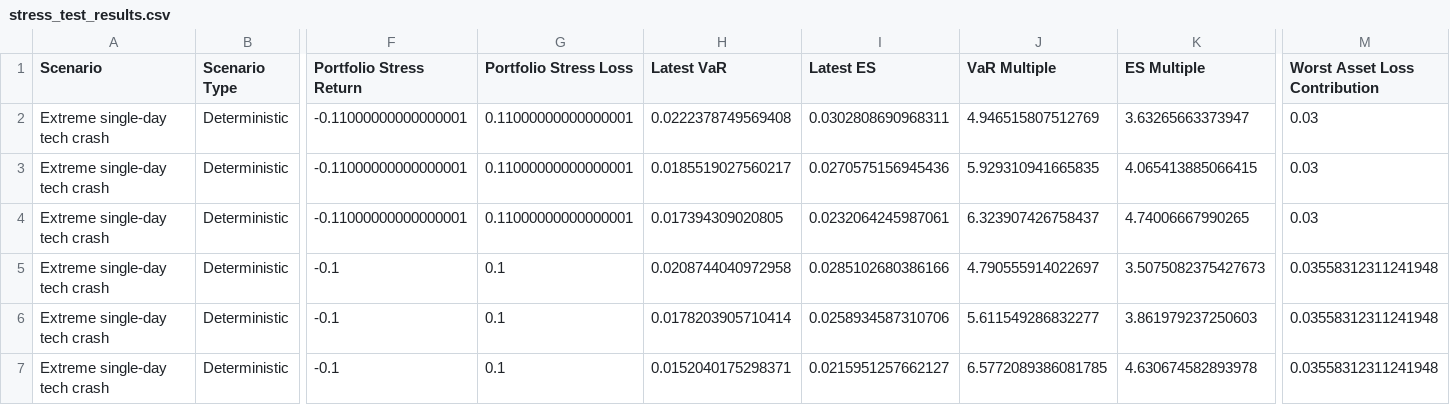
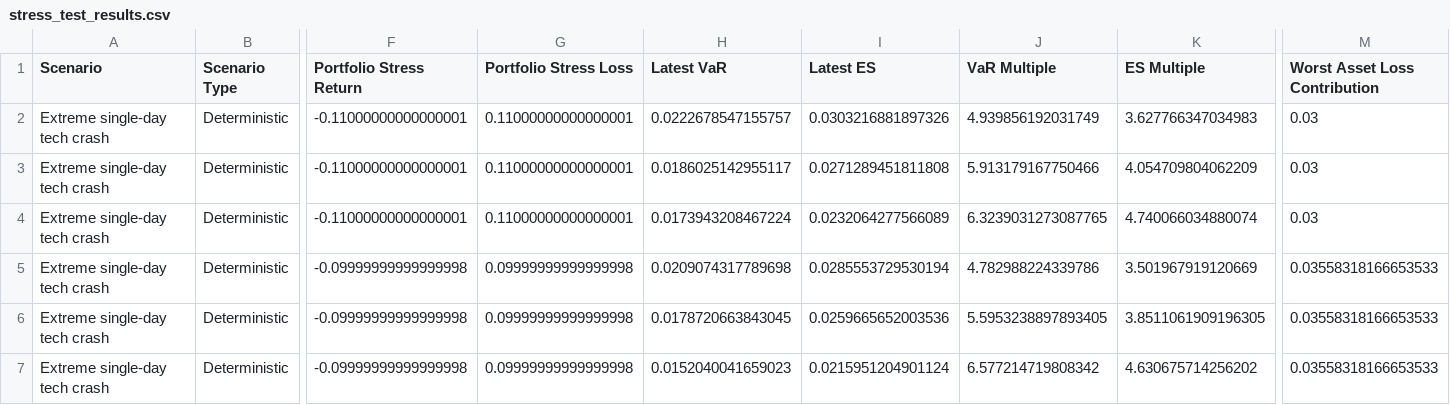
Before and after one commit to Monoji77/personal_projects, a CSV file: market_risk/figure/risk_engine/stress_testing/stress_test_results.csv, drawn as a sheet; only a part is shown, gaps mark what is left out; the diff covers the shown part only; the diff names each change by its address in the sheet, - before the commit and + after, or states it on an @@ line.

```diff
--- a/market_risk/figure/risk_engine/stress_testing/stress_test_results.csv
+++ b/market_risk/figure/risk_engine/stress_testing/stress_test_results.csv
-H2 (Latest VaR): 0.0222378749569408
+H2 (Latest VaR): 0.0222678547155757
-I2 (Latest ES): 0.0302808690968311
+I2 (Latest ES): 0.0303216881897326
-J2 (VaR Multiple): 4.946515807512769
+J2 (VaR Multiple): 4.939856192031749
-K2 (ES Multiple): 3.63265663373947
+K2 (ES Multiple): 3.627766347034983
-H3 (Latest VaR): 0.0185519027560217
+H3 (Latest VaR): 0.0186025142955117
-I3 (Latest ES): 0.0270575156945436
+I3 (Latest ES): 0.0271289451811808
-J3 (VaR Multiple): 5.929310941665835
+J3 (VaR Multiple): 5.913179167750466
-K3 (ES Multiple): 4.065413885066415
+K3 (ES Multiple): 4.054709804062209
-H4 (Latest VaR): 0.017394309020805
+H4 (Latest VaR): 0.0173943208467224
-I4 (Latest ES): 0.0232064245987061
+I4 (Latest ES): 0.0232064277566089
-J4 (VaR Multiple): 6.323907426758437
+J4 (VaR Multiple): 6.3239031273087765
-K4 (ES Multiple): 4.74006667990265
+K4 (ES Multiple): 4.740066034880074
-F5:F7 (Portfolio Stress Return): -0.1
+F5:F7 (Portfolio Stress Return): -0.09999999999999998
-G5:G7 (Portfolio Stress Loss): 0.1
+G5:G7 (Portfolio Stress Loss): 0.09999999999999998
-H5 (Latest VaR): 0.0208744040972958
+H5 (Latest VaR): 0.0209074317789698
-I5 (Latest ES): 0.0285102680386166
+I5 (Latest ES): 0.0285553729530194
-J5 (VaR Multiple): 4.790555914022697
+J5 (VaR Multiple): 4.782988224339786
-K5 (ES Multiple): 3.5075082375427673
+K5 (ES Multiple): 3.501967919120669
-M5:M7 (Worst Asset Loss Contribution): 0.03558312311241948
+M5:M7 (Worst Asset Loss Contribution): 0.03558318166653533
-H6 (Latest VaR): 0.0178203905710414
+H6 (Latest VaR): 0.0178720663843045
-I6 (Latest ES): 0.0258934587310706
+I6 (Latest ES): 0.0259665652003536
-J6 (VaR Multiple): 5.611549286832277
+J6 (VaR Multiple): 5.5953238897893405
-K6 (ES Multiple): 3.861979237250603
+K6 (ES Multiple): 3.8511061909196305
-H7 (Latest VaR): 0.0152040175298371
+H7 (Latest VaR): 0.0152040041659023
-I7 (Latest ES): 0.0215951257662127
+I7 (Latest ES): 0.0215951204901124
-J7 (VaR Multiple): 6.5772089386081785
+J7 (VaR Multiple): 6.577214719808342
-K7 (ES Multiple): 4.630674582893978
+K7 (ES Multiple): 4.630675714256202
```
Also changed, not shown: 123 edited cells elsewhere in this file, market_risk/figure/risk_engine/portfolio_rolling_var_es.csv, market_risk/figure/risk_engine/stress_testing/stress_test_summary.csv, 55 other files.
